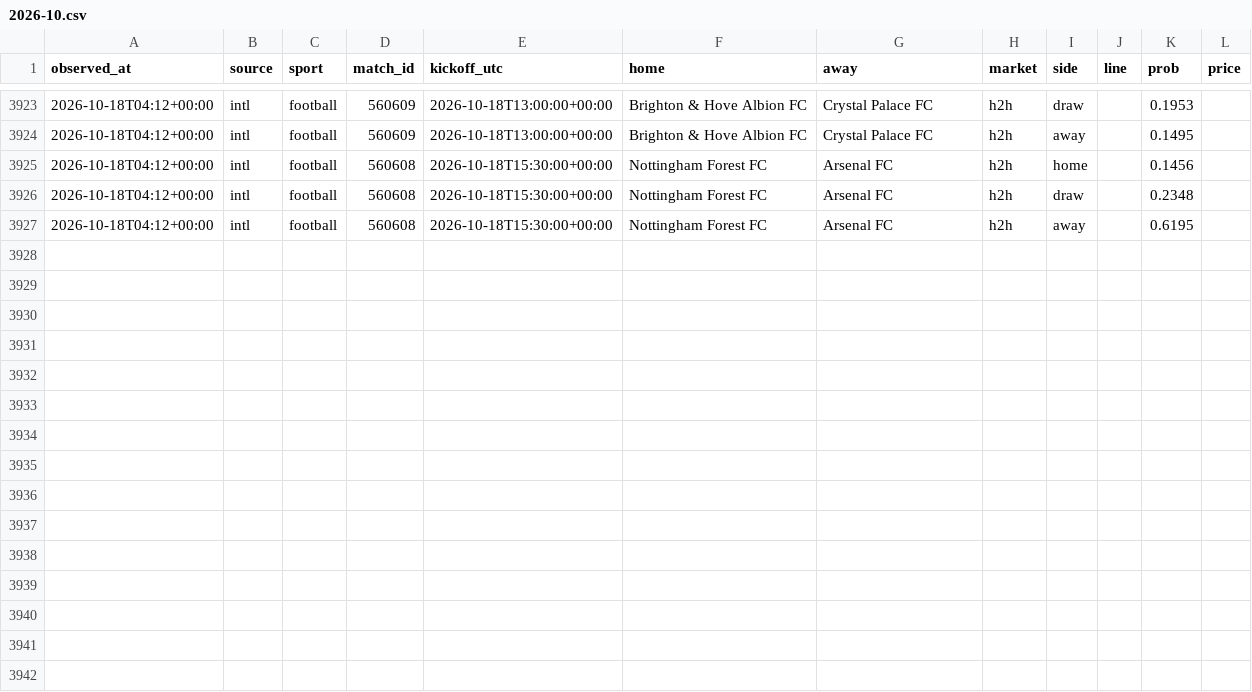
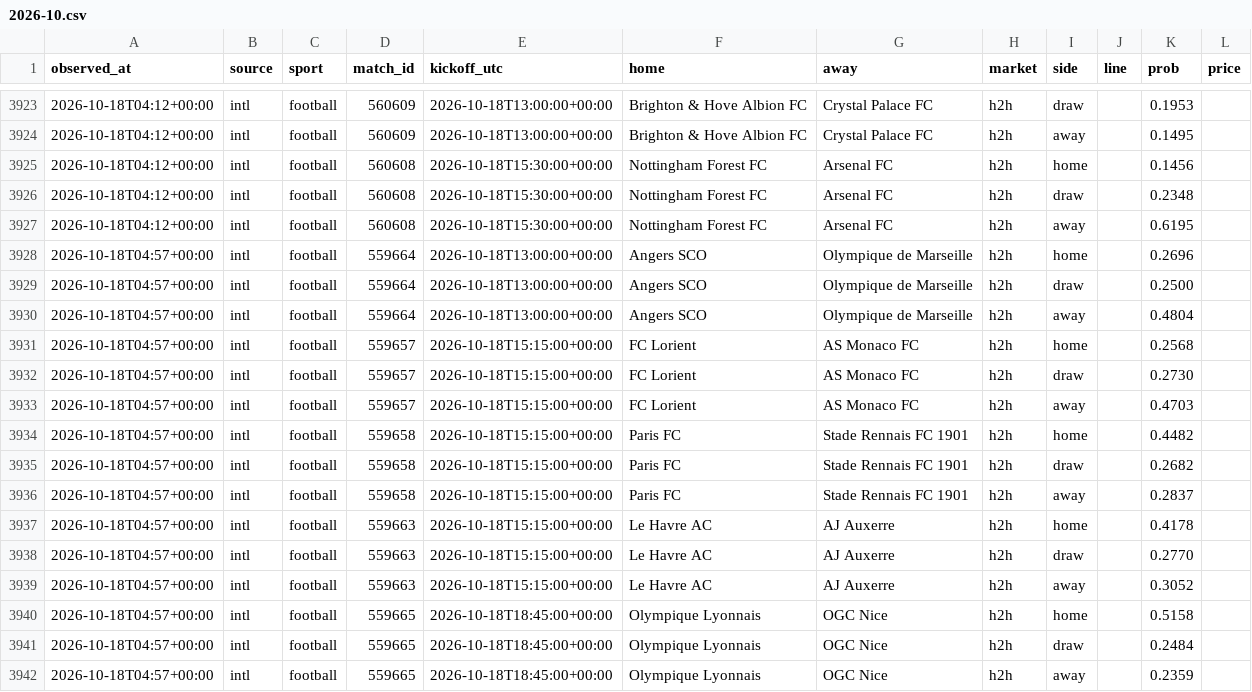
Before and after one commit to panchiyu1-cloud/sports-analyzer, a CSV file: data/moves/2026-10.csv, drawn as a sheet; only a part is shown, gaps mark what is left out; the diff names each change by its address in the sheet, - before the commit and + after, or states it on an @@ line.

```diff
--- a/data/moves/2026-10.csv
+++ b/data/moves/2026-10.csv
+row 3928: 2026-10-18T04:57+00:00 | intl | football | 559664 | 2026-10-18T13:00:00+00:00 | Angers SCO | Olympique de Marseille | h2h | home |  | 0.2696
+row 3929: 2026-10-18T04:57+00:00 | intl | football | 559664 | 2026-10-18T13:00:00+00:00 | Angers SCO | Olympique de Marseille | h2h | draw |  | 0.2500
+row 3930: 2026-10-18T04:57+00:00 | intl | football | 559664 | 2026-10-18T13:00:00+00:00 | Angers SCO | Olympique de Marseille | h2h | away |  | 0.4804
+row 3931: 2026-10-18T04:57+00:00 | intl | football | 559657 | 2026-10-18T15:15:00+00:00 | FC Lorient | AS Monaco FC | h2h | home |  | 0.2568
+row 3932: 2026-10-18T04:57+00:00 | intl | football | 559657 | 2026-10-18T15:15:00+00:00 | FC Lorient | AS Monaco FC | h2h | draw |  | 0.2730
+row 3933: 2026-10-18T04:57+00:00 | intl | football | 559657 | 2026-10-18T15:15:00+00:00 | FC Lorient | AS Monaco FC | h2h | away |  | 0.4703
+row 3934: 2026-10-18T04:57+00:00 | intl | football | 559658 | 2026-10-18T15:15:00+00:00 | Paris FC | Stade Rennais FC 1901 | h2h | home |  | 0.4482
+row 3935: 2026-10-18T04:57+00:00 | intl | football | 559658 | 2026-10-18T15:15:00+00:00 | Paris FC | Stade Rennais FC 1901 | h2h | draw |  | 0.2682
+row 3936: 2026-10-18T04:57+00:00 | intl | football | 559658 | 2026-10-18T15:15:00+00:00 | Paris FC | Stade Rennais FC 1901 | h2h | away |  | 0.2837
+row 3937: 2026-10-18T04:57+00:00 | intl | football | 559663 | 2026-10-18T15:15:00+00:00 | Le Havre AC | AJ Auxerre | h2h | home |  | 0.4178
+row 3938: 2026-10-18T04:57+00:00 | intl | football | 559663 | 2026-10-18T15:15:00+00:00 | Le Havre AC | AJ Auxerre | h2h | draw |  | 0.2770
+row 3939: 2026-10-18T04:57+00:00 | intl | football | 559663 | 2026-10-18T15:15:00+00:00 | Le Havre AC | AJ Auxerre | h2h | away |  | 0.3052
+row 3940: 2026-10-18T04:57+00:00 | intl | football | 559665 | 2026-10-18T18:45:00+00:00 | Olympique Lyonnais | OGC Nice | h2h | home |  | 0.5158
+row 3941: 2026-10-18T04:57+00:00 | intl | football | 559665 | 2026-10-18T18:45:00+00:00 | Olympique Lyonnais | OGC Nice | h2h | draw |  | 0.2484
+row 3942: 2026-10-18T04:57+00:00 | intl | football | 559665 | 2026-10-18T18:45:00+00:00 | Olympique Lyonnais | OGC Nice | h2h | away |  | 0.2359
```
Also changed, not shown: 12 other files.
